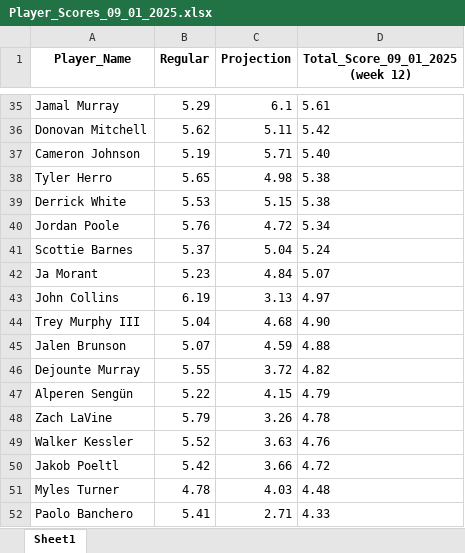
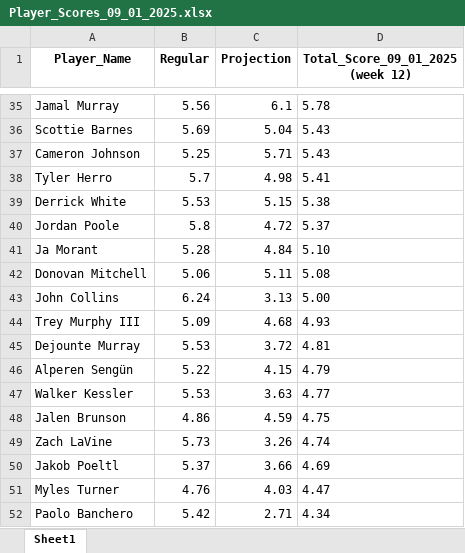
Before and after one commit to ikucukkaya/TradeMachine, an Excel workbook: TotalScore/Player_Scores_09_01_2025.xlsx, sheet Sheet1, drawn as a sheet; only a part is shown, gaps mark what is left out; values as stored, in another font and other column widths than the file's, no borders; removed rows and columns are numbered as before the commit, all else as after; the diff covers the shown part only; the diff names each change by its address in the sheet, - before the commit and + after, or states it on an @@ line.

```diff
--- a/TotalScore/Player_Scores_09_01_2025.xlsx (sheet Sheet1)
+++ b/TotalScore/Player_Scores_09_01_2025.xlsx (sheet Sheet1)
-B35 (Regular): 5.29
+B35 (Regular): 5.56
-D35 (Total_Score_09_01_2025 (week 12)): 5.61
+D35 (Total_Score_09_01_2025 (week 12)): 5.78
-row 36: Donovan Mitchell | 5.62 | 5.11 | 5.42
+row 36: Scottie Barnes | 5.69 | 5.04 | 5.43
-B37 (Regular): 5.19
+B37 (Regular): 5.25
-D37 (Total_Score_09_01_2025 (week 12)): 5.40
+D37 (Total_Score_09_01_2025 (week 12)): 5.43
-B38 (Regular): 5.65
+B38 (Regular): 5.7
-D38 (Total_Score_09_01_2025 (week 12)): 5.38
+D38 (Total_Score_09_01_2025 (week 12)): 5.41
-B40 (Regular): 5.76
+B40 (Regular): 5.8
-D40 (Total_Score_09_01_2025 (week 12)): 5.34
+D40 (Total_Score_09_01_2025 (week 12)): 5.37
-row 41: Scottie Barnes | 5.37 | 5.04 | 5.24
-B41 (Regular): 5.23
+B41 (Regular): 5.28
-D41 (Total_Score_09_01_2025 (week 12)): 5.07
+D41 (Total_Score_09_01_2025 (week 12)): 5.10
+row 42: Donovan Mitchell | 5.06 | 5.11 | 5.08
-B43 (Regular): 6.19
+B43 (Regular): 6.24
-D43 (Total_Score_09_01_2025 (week 12)): 4.97
+D43 (Total_Score_09_01_2025 (week 12)): 5.00
-B44 (Regular): 5.04
+B44 (Regular): 5.09
-D44 (Total_Score_09_01_2025 (week 12)): 4.90
+D44 (Total_Score_09_01_2025 (week 12)): 4.93
-row 45: Jalen Brunson | 5.07 | 4.59 | 4.88
-B45 (Regular): 5.55
+B45 (Regular): 5.53
-D45 (Total_Score_09_01_2025 (week 12)): 4.82
+D45 (Total_Score_09_01_2025 (week 12)): 4.81
-row 48: Zach LaVine | 5.79 | 3.26 | 4.78
-B47 (Regular): 5.52
+B47 (Regular): 5.53
-D47 (Total_Score_09_01_2025 (week 12)): 4.76
+D47 (Total_Score_09_01_2025 (week 12)): 4.77
+row 48: Jalen Brunson | 4.86 | 4.59 | 4.75
+row 49: Zach LaVine | 5.73 | 3.26 | 4.74
-B50 (Regular): 5.42
+B50 (Regular): 5.37
-D50 (Total_Score_09_01_2025 (week 12)): 4.72
+D50 (Total_Score_09_01_2025 (week 12)): 4.69
-B51 (Regular): 4.78
+B51 (Regular): 4.76
-D51 (Total_Score_09_01_2025 (week 12)): 4.48
+D51 (Total_Score_09_01_2025 (week 12)): 4.47
-B52 (Regular): 5.41
+B52 (Regular): 5.42
-D52 (Total_Score_09_01_2025 (week 12)): 4.33
+D52 (Total_Score_09_01_2025 (week 12)): 4.34
```
Also changed, not shown: 161 added rows, 161 removed rows, 4 moved rows and 536 edited cells elsewhere in this sheet.
